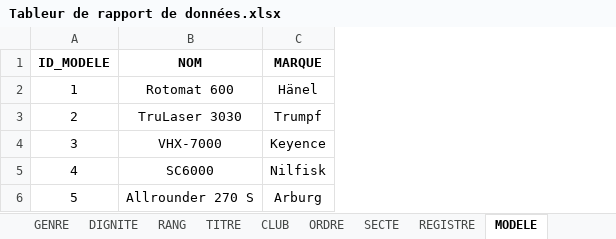
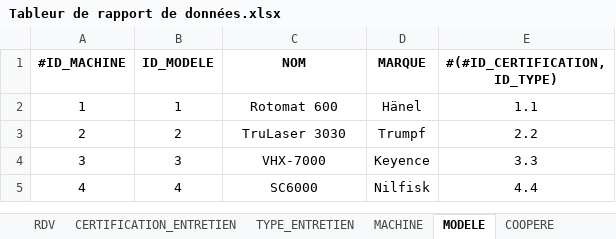
Before and after one commit to CoIib/SAE-1.04-BDD, an Excel workbook: Tableur de rapport de données.xlsx, sheet MODELE, drawn as a sheet; values as stored, in another font and other column widths than the file's, no borders; charts and pictures and table styles not drawn; removed rows and columns are numbered as before the commit, all else as after; the diff names each change by its address in the sheet, - before the commit and + after, or states it on an @@ line.

```diff
--- a/Tableur de rapport de données.xlsx (sheet MODELE)
+++ b/Tableur de rapport de données.xlsx (sheet MODELE)
+sheet tab: COOPERE
+column A (#ID_MACHINE), rows 2-5: 1 | 2 | 3 | 4
+column E (#(#ID_CERTIFICATION, ID_TYPE)), rows 2-5: 1.1 | 2.2 | 3.3 | 4.4
-row 6: 5 | Allrounder 270 S | Arburg
```
Also changed, not shown: sheet CARTE, sheet CLUB, sheet ORDRE, sheet LEGUME, sheet TENRAC, sheet CERTIFICATION_ENTRETIEN, 7 more sheets, other sheet tabs, charts or pictures.
